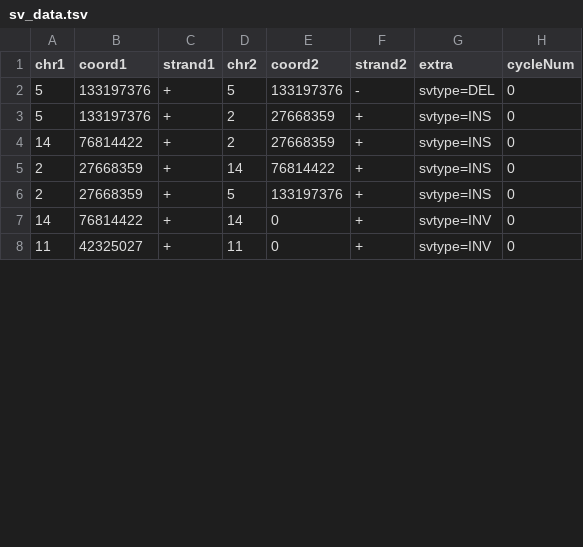
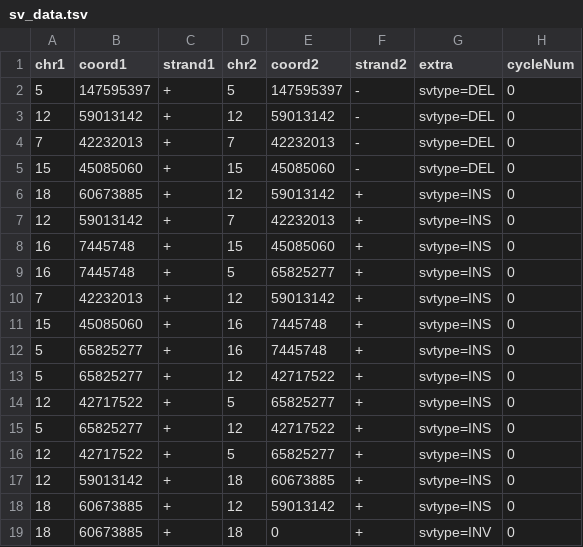
Before and after one commit to swinnall/SVGen, a TSV file: output/00/sv_data.tsv, drawn as a sheet; only a part is shown; the diff covers the shown part only.

```diff
--- a/output/00/sv_data.tsv
+++ b/output/00/sv_data.tsv
@@ -1,8 +1,19 @@
 chr1	coord1	strand1	chr2	coord2	strand2	extra	cycleNum
-5	133197376	+	5	133197376	-	svtype=DEL	0
-5	133197376	+	2	27668359	+	svtype=INS	0
-14	76814422	+	2	27668359	+	svtype=INS	0
-2	27668359	+	14	76814422	+	svtype=INS	0
-2	27668359	+	5	133197376	+	svtype=INS	0
-14	76814422	+	14	0	+	svtype=INV	0
-11	42325027	+	11	0	+	svtype=INV	0
+5	147595397	+	5	147595397	-	svtype=DEL	0
+12	59013142	+	12	59013142	-	svtype=DEL	0
+7	42232013	+	7	42232013	-	svtype=DEL	0
+15	45085060	+	15	45085060	-	svtype=DEL	0
+18	60673885	+	12	59013142	+	svtype=INS	0
+12	59013142	+	7	42232013	+	svtype=INS	0
+16	7445748	+	15	45085060	+	svtype=INS	0
+16	7445748	+	5	65825277	+	svtype=INS	0
+7	42232013	+	12	59013142	+	svtype=INS	0
+15	45085060	+	16	7445748	+	svtype=INS	0
+5	65825277	+	16	7445748	+	svtype=INS	0
+5	65825277	+	12	42717522	+	svtype=INS	0
+12	42717522	+	5	65825277	+	svtype=INS	0
+5	65825277	+	12	42717522	+	svtype=INS	0
+12	42717522	+	5	65825277	+	svtype=INS	0
+12	59013142	+	18	60673885	+	svtype=INS	0
+18	60673885	+	12	59013142	+	svtype=INS	0
+18	60673885	+	18	0	+	svtype=INV	0
```
Also changed, not shown: 6 added rows, 1 removed row and 8 edited cells elsewhere in this file, output/00/cn_data.tsv, 1 other file.
